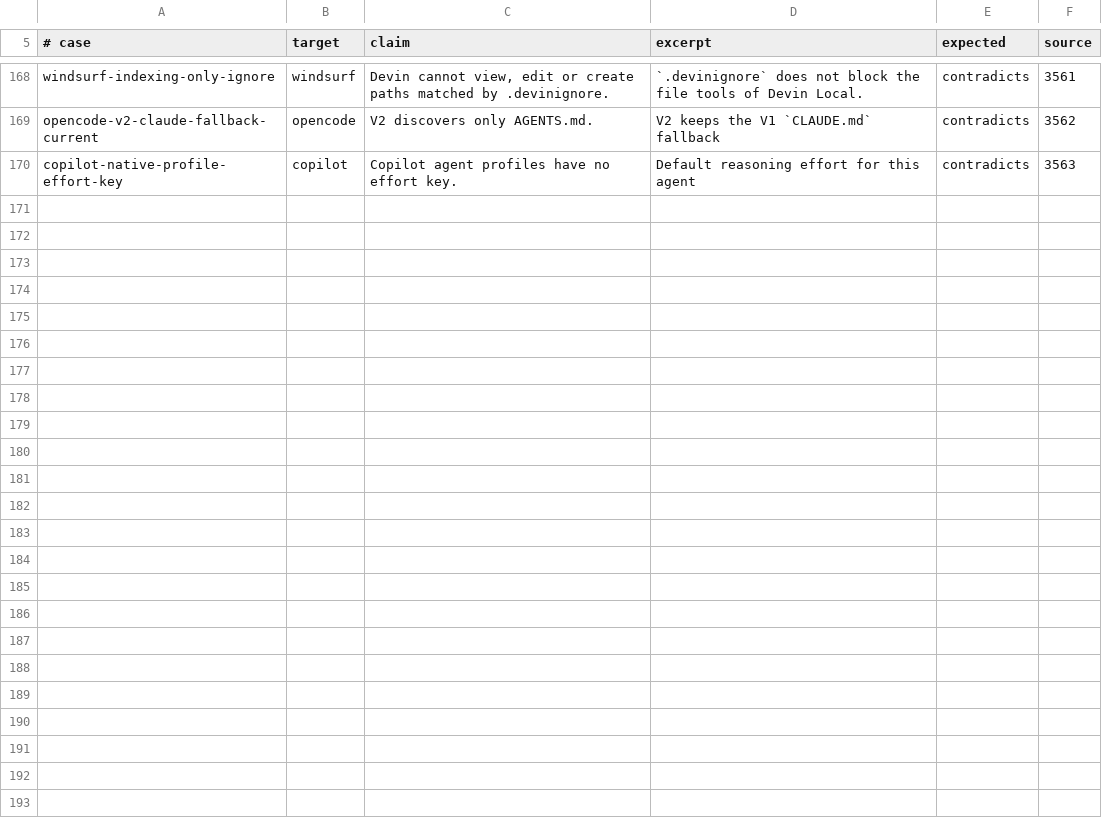
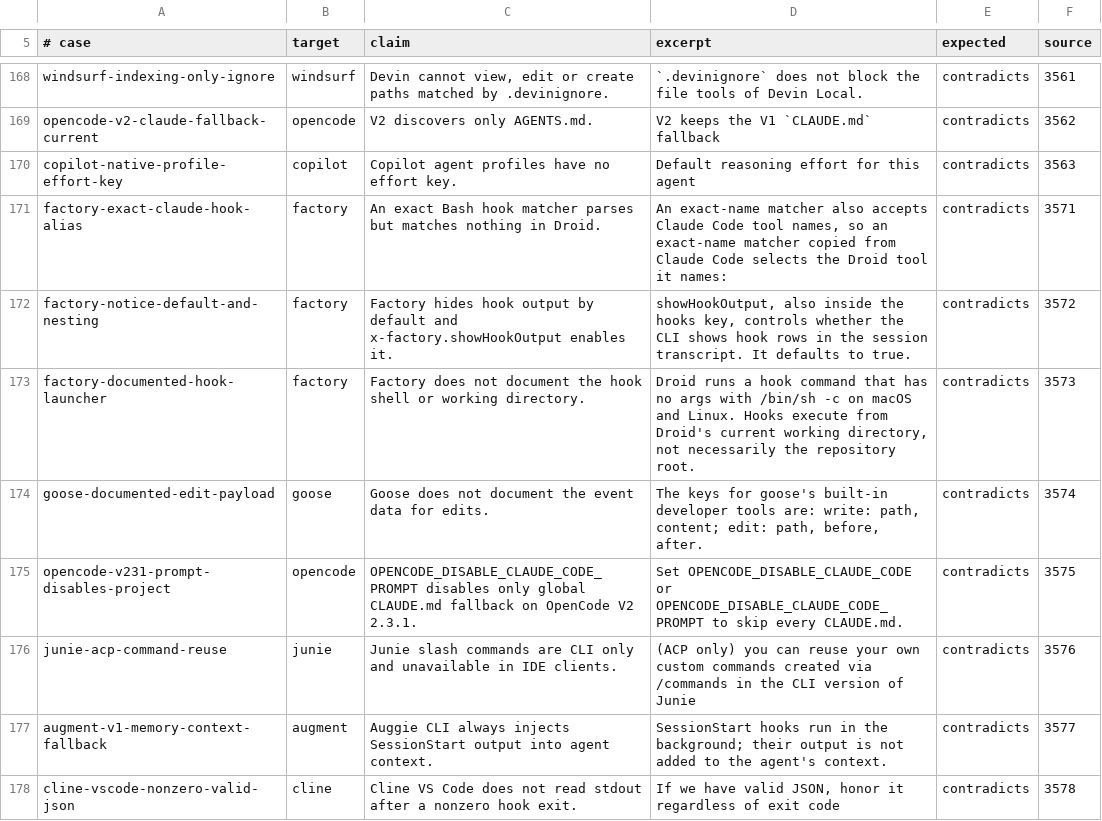
Before and after one commit to Chemaclass/agnostic-ai, a TSV file: scripts/target-audit/triage-cases.tsv, drawn as a sheet; only a part is shown, gaps mark what is left out.

Commit message:
fix: finish hook guidance and refresh target audit records
Describe Factory diagnostic limits without claiming its native launcher is undocumented. Qualify Augment and Cline guidance and retain the finalized audit evidence and capability history.

```diff
--- a/scripts/target-audit/triage-cases.tsv
+++ b/scripts/target-audit/triage-cases.tsv
@@ -170 +170,9 @@ opencode-v2-claude-fallback-current	opencode	V2 discovers only AGENTS.md.	V2 kee
 copilot-native-profile-effort-key	copilot	Copilot agent profiles have no effort key.	Default reasoning effort for this agent	contradicts	3563
+factory-exact-claude-hook-alias	factory	An exact Bash hook matcher parses but matches nothing in Droid.	An exact-name matcher also accepts Claude Code tool names, so an exact-name matcher copied from Claude Code selects the Droid tool it names:	contradicts	3571
+factory-notice-default-and-nesting	factory	Factory hides hook output by default and x-factory.showHookOutput enables it.	showHookOutput, also inside the hooks key, controls whether the CLI shows hook rows in the session transcript. It defaults to true.	contradicts	3572
+factory-documented-hook-launcher	factory	Factory does not document the hook shell or working directory.	Droid runs a hook command that has no args with /bin/sh -c on macOS and Linux. Hooks execute from Droid's current working directory, not necessarily the repository root.	contradicts	3573
+goose-documented-edit-payload	goose	Goose does not document the event data for edits.	The keys for goose's built-in developer tools are: write: path, content; edit: path, before, after.	contradicts	3574
+opencode-v231-prompt-disables-project	opencode	OPENCODE_DISABLE_CLAUDE_CODE_PROMPT disables only global CLAUDE.md fallback on OpenCode V2 2.3.1.	Set OPENCODE_DISABLE_CLAUDE_CODE or OPENCODE_DISABLE_CLAUDE_CODE_PROMPT to skip every CLAUDE.md.	contradicts	3575
+junie-acp-command-reuse	junie	Junie slash commands are CLI only and unavailable in IDE clients.	(ACP only) you can reuse your own custom commands created via /commands in the CLI version of Junie	contradicts	3576
+augment-v1-memory-context-fallback	augment	Auggie CLI always injects SessionStart output into agent context.	SessionStart hooks run in the background; their output is not added to the agent's context.	contradicts	3577
+cline-vscode-nonzero-valid-json	cline	Cline VS Code does not read stdout after a nonzero hook exit.	If we have valid JSON, honor it regardless of exit code	contradicts	3578
```
Also changed, not shown: scripts/target-audit/surface-cases.tsv, 9 other files.
